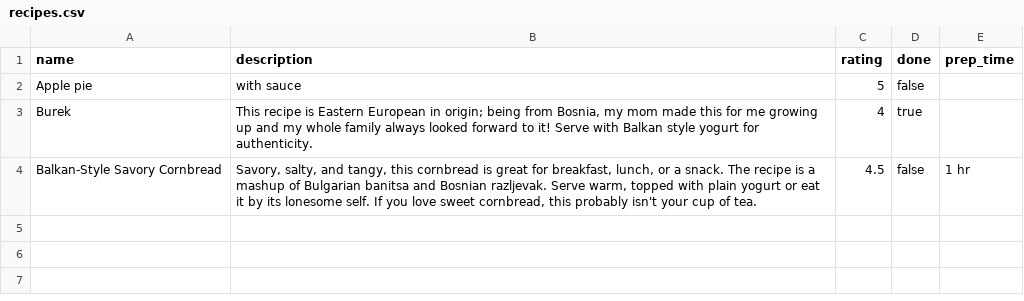
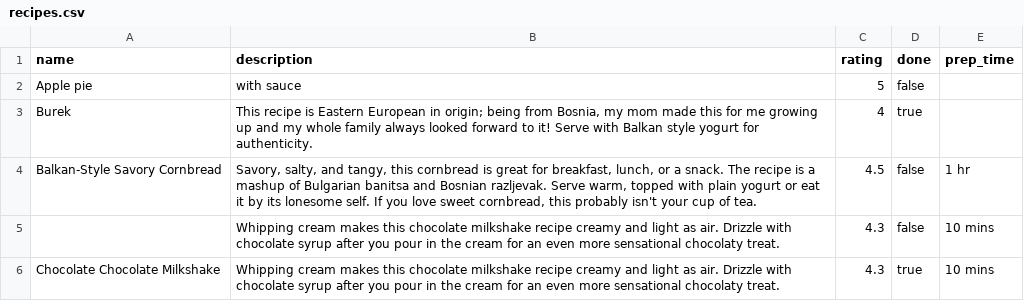
Before and after one commit to kibex92/batch942, a CSV file: livecode/cookbook-reboot/lib/recipes.csv, drawn as a sheet.

```diff
--- a/livecode/cookbook-reboot/lib/recipes.csv
+++ b/livecode/cookbook-reboot/lib/recipes.csv
@@ -4 +4,3 @@ Burek,"This recipe is Eastern European in origin; being from Bosnia, my mom made
 Balkan-Style Savory Cornbread,"Savory, salty, and tangy, this cornbread is great for breakfast, lunch, or a snack. The recipe is a mashup of Bulgarian banitsa and Bosnian razljevak. Serve warm, topped with plain yogurt or eat it by its lonesome self. If you love sweet cornbread, this probably isn't your cup of tea.",4.5,false,1 hr
+"",Whipping cream makes this chocolate milkshake recipe creamy and light as air. Drizzle with chocolate syrup after you pour in the cream for an even more sensational chocolaty treat.,4.3,false,10 mins
+Chocolate Chocolate Milkshake,Whipping cream makes this chocolate milkshake recipe creamy and light as air. Drizzle with chocolate syrup after you pour in the cream for an even more sensational chocolaty treat.,4.3,true,10 mins
```
Also changed, not shown: 1 other file.
